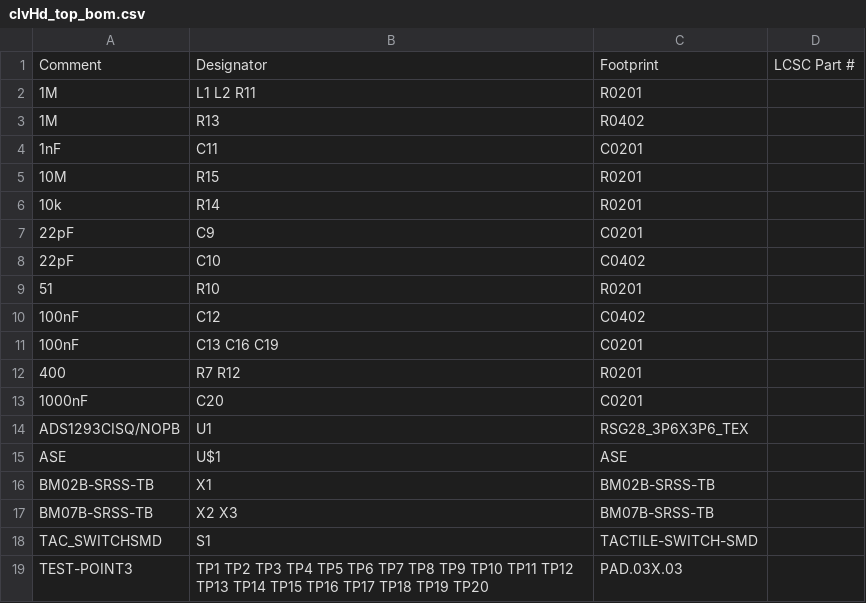
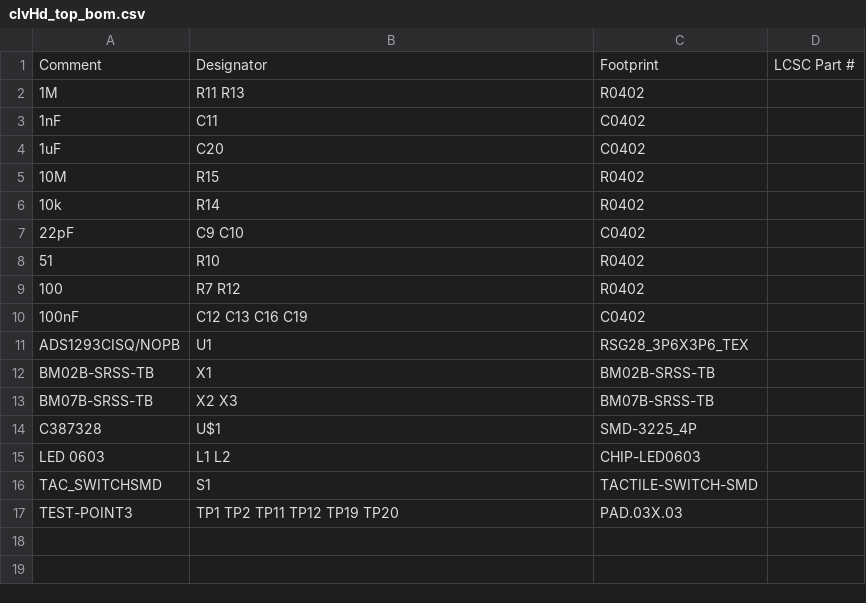
Before and after one commit to Aightech/CleverHand-hardware, a CSV file: clvHd_top_bom.csv, drawn as a sheet.

```diff
--- a/clvHd_top_bom.csv
+++ b/clvHd_top_bom.csv
@@ -1,19 +1,17 @@
 Comment,Designator,Footprint,LCSC Part #
-1M,L1 L2 R11,R0201,
-1M,R13,R0402,
-1nF,C11,C0201,
-10M,R15,R0201,
-10k,R14,R0201,
-22pF,C9,C0201,
-22pF,C10,C0402,
-51,R10,R0201,
-100nF,C12,C0402,
-100nF,C13 C16 C19,C0201,
-400,R7 R12,R0201,
-1000nF,C20,C0201,
+1M,R11 R13,R0402,
+1nF,C11,C0402,
+1uF,C20,C0402,
+10M,R15,R0402,
+10k,R14,R0402,
+22pF,C9 C10,C0402,
+51,R10,R0402,
+100,R7 R12,R0402,
+100nF,C12 C13 C16 C19,C0402,
 ADS1293CISQ/NOPB,U1,RSG28_3P6X3P6_TEX,
-ASE,U$1,ASE,
 BM02B-SRSS-TB,X1,BM02B-SRSS-TB,
 BM07B-SRSS-TB,X2 X3,BM07B-SRSS-TB,
+C387328 ,U$1,SMD-3225_4P,
+LED 0603,L1 L2,CHIP-LED0603,
 TAC_SWITCHSMD,S1,TACTILE-SWITCH-SMD,
-TEST-POINT3,TP1 TP2 TP3 TP4 TP5 TP6 TP7 TP8 TP9 TP10 TP11 TP12 TP13 TP14 TP15 TP16 TP17 TP18 TP19 TP20,PAD.03X.03,
+TEST-POINT3,TP1 TP2 TP11 TP12 TP19 TP20,PAD.03X.03,
```
Also changed, not shown: clvHd_top_cpl.csv, 21 other files.
